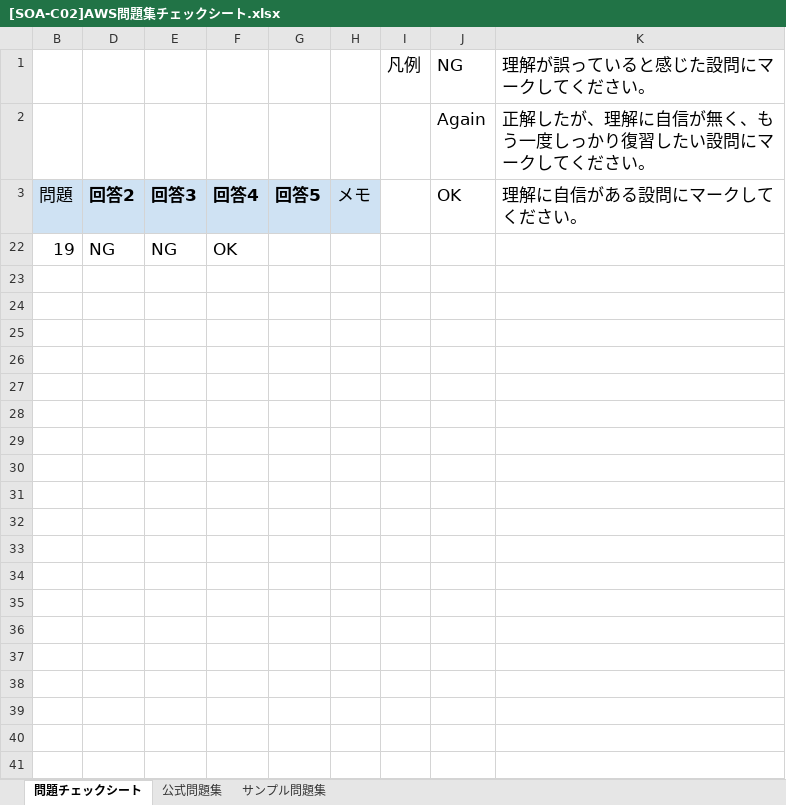
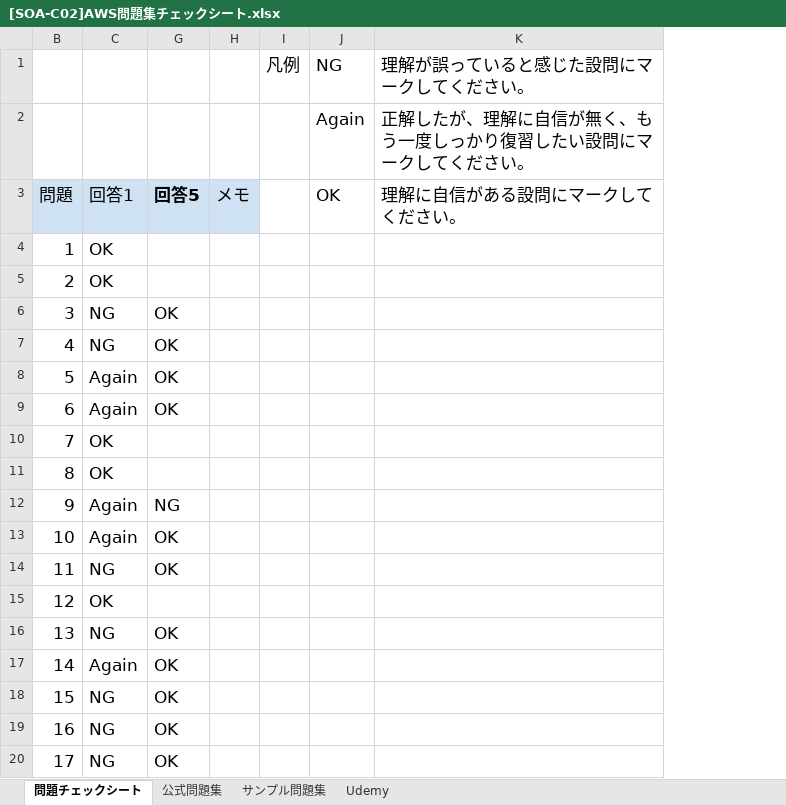
Before and after one commit to souemon/readeing-learning-history, an Excel workbook: work-book/cloudTech/SOA/[SOA-C02]AWS問題集チェックシート.xlsx, sheet 問題チェックシート, drawn as a sheet; only a part is shown; values as stored, in another font and other column widths than the file's, no borders; conditional formats not drawn; removed rows and columns are numbered as before the commit, all else as after; the diff covers the shown part only; the diff names each change by its address in the sheet, - before the commit and + after, or states it on an @@ line.

Commit message:
[update]20240607

```diff
--- a/work-book/cloudTech/SOA/[SOA-C02]AWS問題集チェックシート.xlsx (sheet 問題チェックシート)
+++ b/work-book/cloudTech/SOA/[SOA-C02]AWS問題集チェックシート.xlsx (sheet 問題チェックシート)
+sheet tab: Udemy
-column B, rows 3-22: 問題 | 19
@@ column D hidden, rows 3-22: 回答2 | NG @@
@@ column E hidden, rows 3-22: 回答3 | NG @@
@@ column F hidden, rows 3-22: 回答4 | OK @@
-column G, row 3: 回答5
+column B, rows 3-4: 問題 | 1
@@ column C unhidden, rows 3-4: 回答1 | OK @@
+column G, row 3: 回答5
+row 5: 2 | OK
+row 6: 3 | NG | OK
+row 7: 4 | NG | OK
+row 8: 5 | Again | OK
+row 9: 6 | Again | OK
+row 10: 7 | OK
+row 11: 8 | OK
+row 12: 9 | Again | NG
+row 13: 10 | Again | OK
+row 14: 11 | NG | OK
+row 15: 12 | OK
+row 16: 13 | NG | OK
+row 17: 14 | Again | OK
+row 18: 15 | NG | OK
+row 19: 16 | NG | OK
+row 20: 17 | NG | OK
```
Also changed, not shown: 162 added rows and 1 hidden or unhidden row elsewhere in this sheet.
